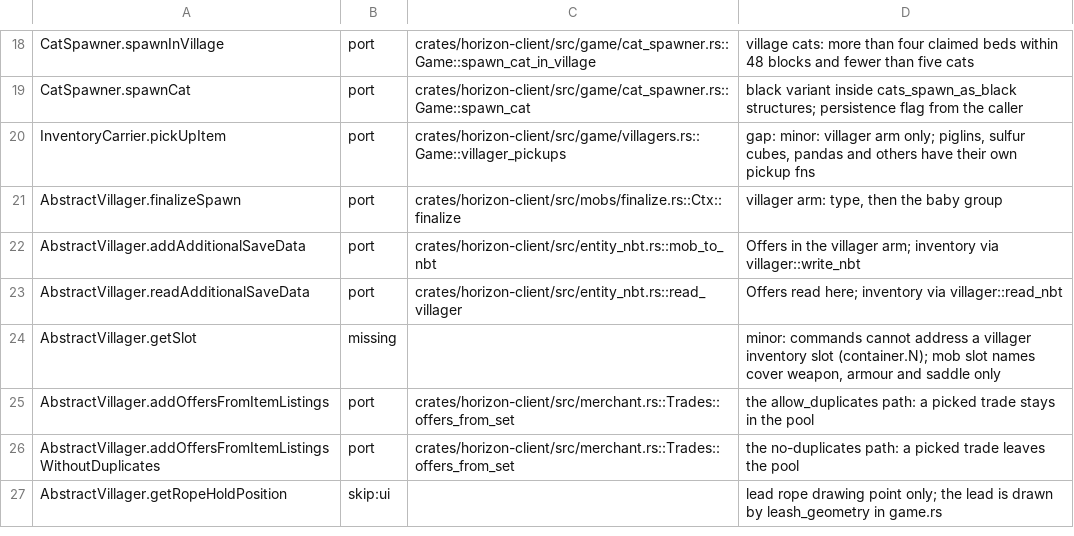
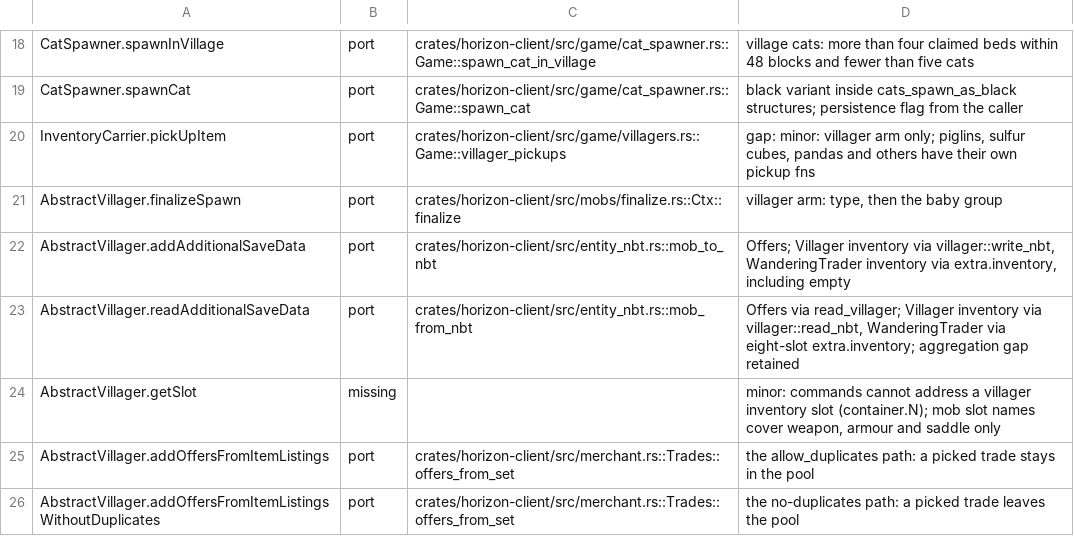
Before and after one commit to heyskylo/horizon-ios, a TSV file: tools/port_map/game2-005.tsv, drawn as a sheet; only a part is shown, gaps mark what is left out; the shorter side is filled out with more unchanged rows.

```diff
--- a/tools/port_map/game2-005.tsv
+++ b/tools/port_map/game2-005.tsv
@@ -21,4 +21,4 @@ InventoryCarrier.pickUpItem	port	crates/horizon-client/src/game/villagers.rs::Ga
 AbstractVillager.finalizeSpawn	port	crates/horizon-client/src/mobs/finalize.rs::Ctx::finalize	villager arm: type, then the baby group
-AbstractVillager.addAdditionalSaveData	port	crates/horizon-client/src/entity_nbt.rs::mob_to_nbt	Offers in the villager arm; inventory via villager::write_nbt
-AbstractVillager.readAdditionalSaveData	port	crates/horizon-client/src/entity_nbt.rs::read_villager	Offers read here; inventory via villager::read_nbt
+AbstractVillager.addAdditionalSaveData	port	crates/horizon-client/src/entity_nbt.rs::mob_to_nbt	Offers; Villager inventory via villager::write_nbt, WanderingTrader inventory via extra.inventory, including empty
+AbstractVillager.readAdditionalSaveData	port	crates/horizon-client/src/entity_nbt.rs::mob_from_nbt	Offers via read_villager; Villager inventory via villager::read_nbt, WanderingTrader via eight-slot extra.inventory; aggregation gap retained
 AbstractVillager.getSlot	missing		minor: commands cannot address a villager inventory slot (container.N); mob slot names cover weapon, armour and saddle only
```
Also changed, not shown: tools/port_map/classes-01.tsv, 4 other files.
